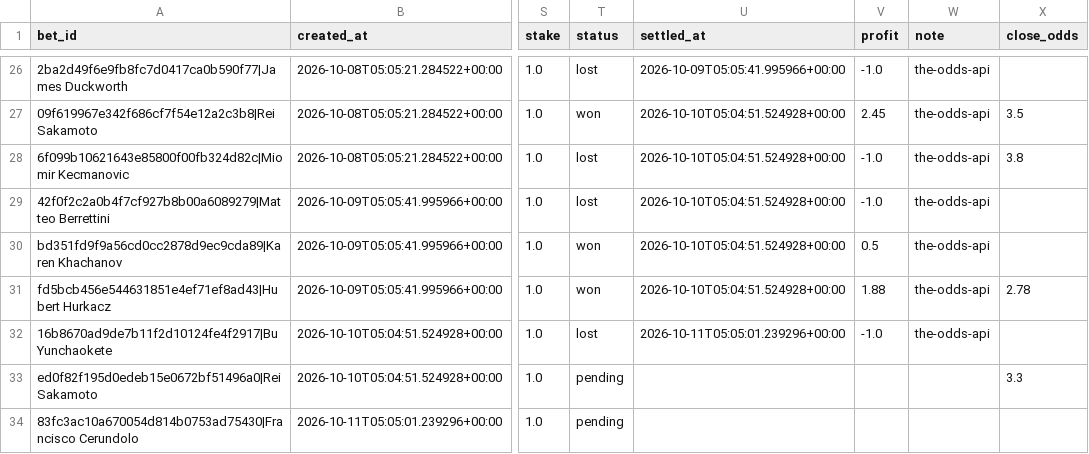
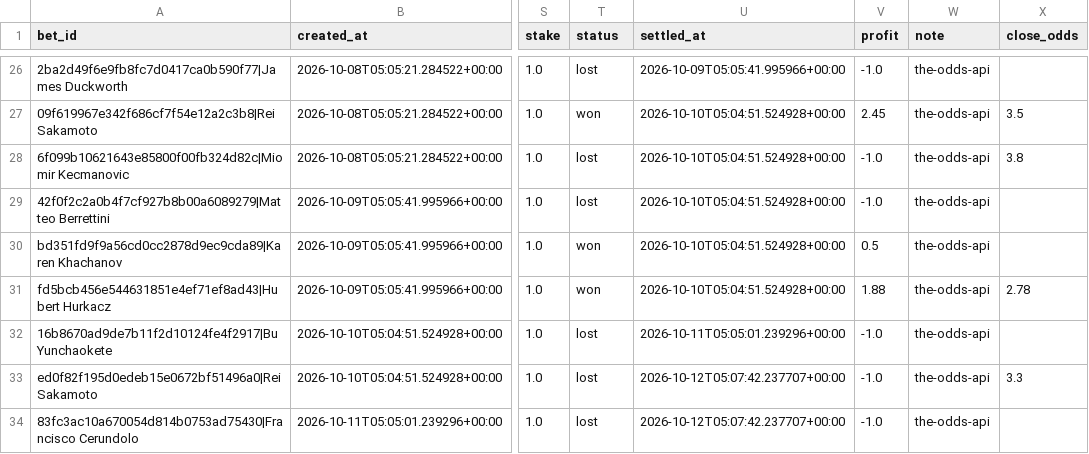
Before and after one commit to petermazgut10-del/tennis-predictor, a CSV file: state/bet_log.csv, drawn as a sheet; only a part is shown, gaps mark what is left out; the diff names each change by its address in the sheet, - before the commit and + after, or states it on an @@ line.

```diff
--- a/state/bet_log.csv
+++ b/state/bet_log.csv
-T33:T34 (status): pending
+T33:T34 (status): lost
-U33:U34 (settled_at): (empty)
+U33:U34 (settled_at): 2026-10-12T05:07:42.237707+00:00
-V33:V34 (profit): (empty)
+V33:V34 (profit): -1.0
-W33:W34 (note): (empty)
+W33:W34 (note): the-odds-api
```
Also changed, not shown: 6 other files.
